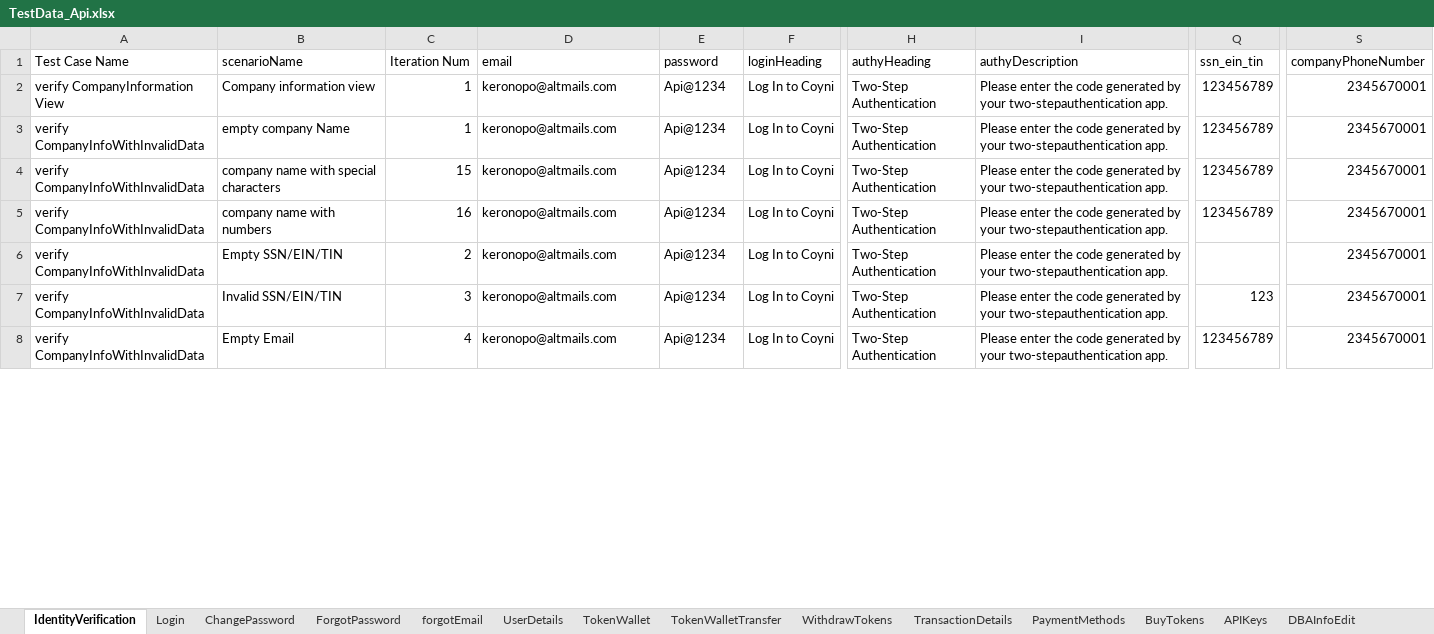
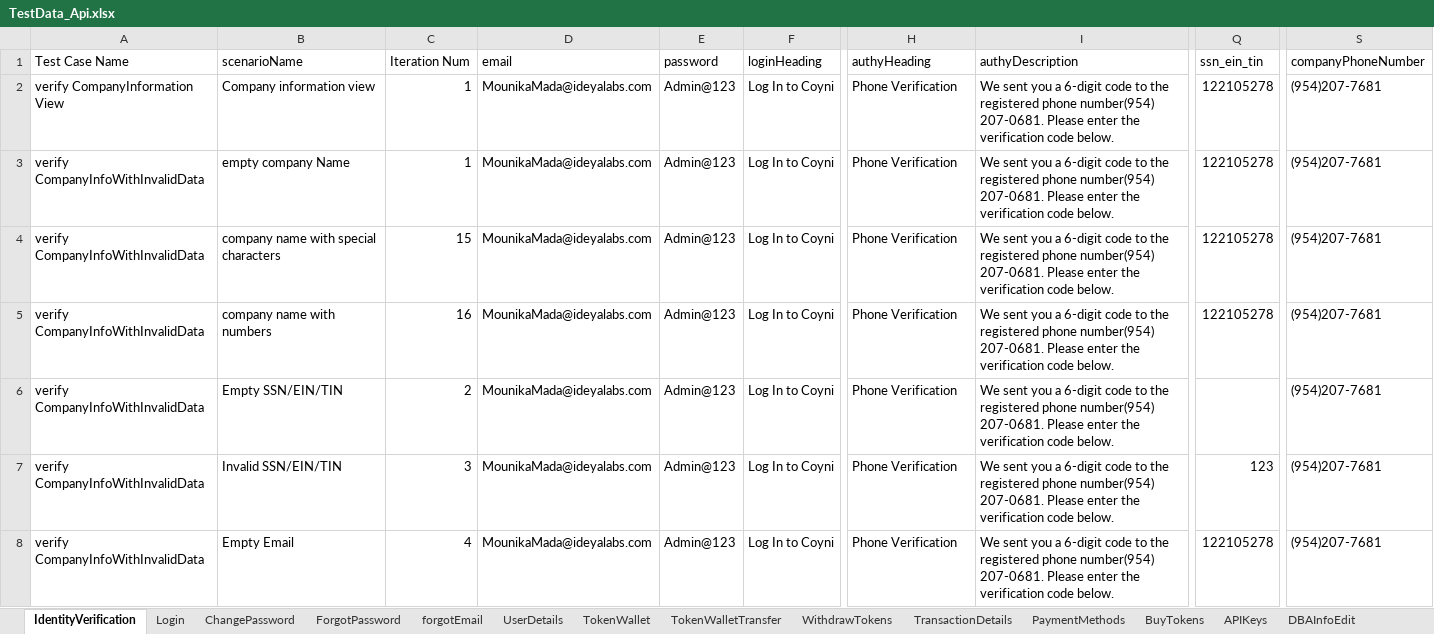
Before and after one commit to RameshNaikRR/Automation, an Excel workbook: Web/coyni/resources/TestData_Api.xlsx, sheet IdentityVerification, drawn as a sheet; only a part is shown, gaps mark what is left out; values as stored, in another font and other column widths than the file's, no cell formats; the diff covers the shown part only; the diff names each change by its address in the sheet, - before the commit and + after, or states it on an @@ line.

```diff
--- a/Web/coyni/resources/TestData_Api.xlsx (sheet IdentityVerification)
+++ b/Web/coyni/resources/TestData_Api.xlsx (sheet IdentityVerification)
-D2:D8 (email): keronopo@altmails.com
+D2:D8 (email): MounikaMada@ideyalabs.com
-E2:E8 (password): Api@1234
+E2:E8 (password): Admin@123
-H2:H8 (authyHeading): Two-Step Authentication
+H2:H8 (authyHeading): Phone Verification
-I2:I8 (authyDescription): Please enter the code generated by your two-stepauthentication app.
+I2:I8 (authyDescription): We sent you a 6-digit code to the registered phone number(954) 207-0681. Please enter the verification code below.
-Q2:Q5 (ssn_ein_tin): 123456789
+Q2:Q5 (ssn_ein_tin): 122105278
-S2:S8 (companyPhoneNumber): 2345670001
+S2:S8 (companyPhoneNumber): (954)207-7681
-Q8 (ssn_ein_tin): 123456789
+Q8 (ssn_ein_tin): 122105278
```
Also changed, not shown: 234 edited cells elsewhere in this sheet, sheet WithdrawTokens, sheet PaymentMethods, sheet TokenWallet, sheet Team, cell formats, Web/coyni/resources/testScript-Api.xlsx, 13 other files.
